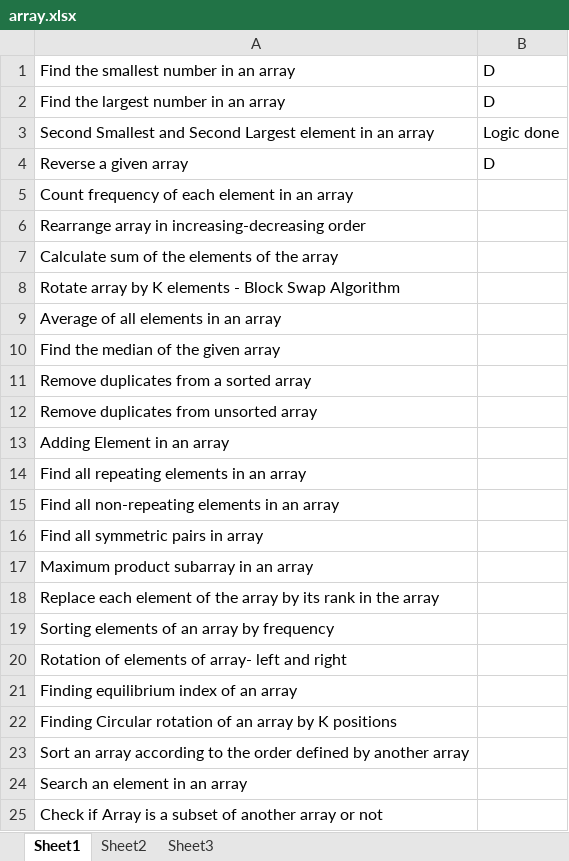
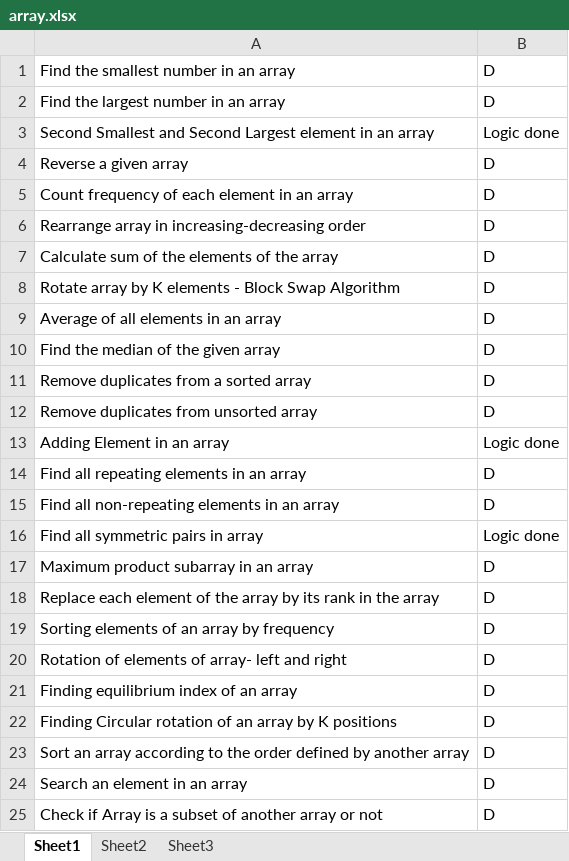
Before and after one commit to Soumyajit-Paramanick/Coding_Practice, an Excel workbook: array.xlsx, sheet Sheet1, drawn as a sheet; values as stored, in another font and other column widths than the file's, no borders; the diff names each change by its address in the sheet, - before the commit and + after, or states it on an @@ line.

```diff
--- a/array.xlsx (sheet Sheet1)
+++ b/array.xlsx (sheet Sheet1)
-B5:B12: (empty)
+B5:B12: D
-B13: (empty)
+B13: Logic done
-B14:B15: (empty)
+B14:B15: D
-B16: (empty)
+B16: Logic done
-B17:B25: (empty)
+B17:B25: D
```
Also changed, not shown: 1 other file.
